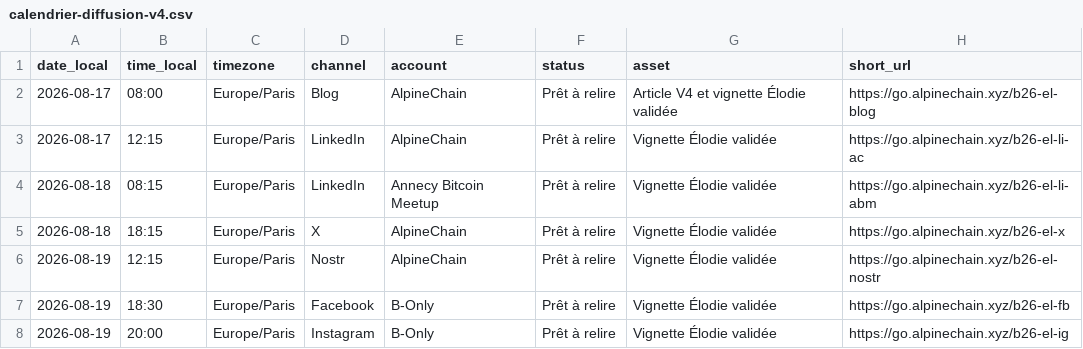
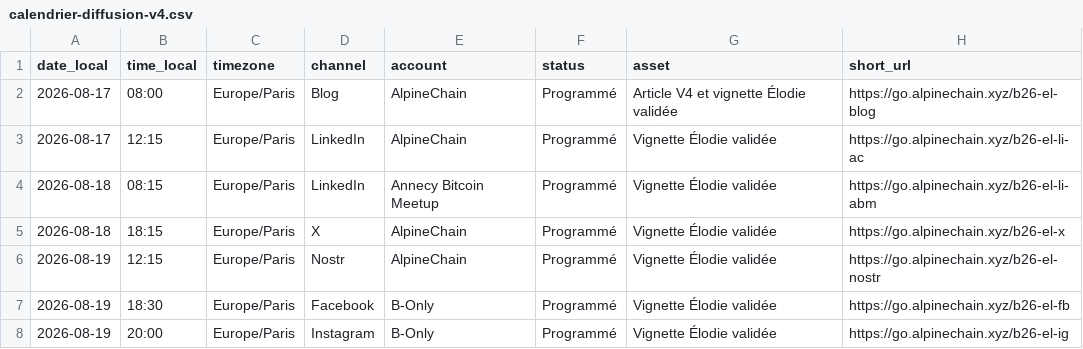
Before and after one commit to Alpinechain/Alpinechain_Association, a CSV file: projects/b-only/campaigns/elodie-lue/calendrier-diffusion-v4.csv, drawn as a sheet.

```diff
--- a/projects/b-only/campaigns/elodie-lue/calendrier-diffusion-v4.csv
+++ b/projects/b-only/campaigns/elodie-lue/calendrier-diffusion-v4.csv
@@ -1,8 +1,8 @@
 date_local,time_local,timezone,channel,account,status,asset,short_url
-2026-08-17,08:00,Europe/Paris,Blog,AlpineChain,Prêt à relire,Article V4 et vignette Élodie validée,https://go.alpinechain.xyz/b26-el-blog
-2026-08-17,12:15,Europe/Paris,LinkedIn,AlpineChain,Prêt à relire,Vignette Élodie validée,https://go.alpinechain.xyz/b26-el-li-ac
-2026-08-18,08:15,Europe/Paris,LinkedIn,Annecy Bitcoin Meetup,Prêt à relire,Vignette Élodie validée,https://go.alpinechain.xyz/b26-el-li-abm
-2026-08-18,18:15,Europe/Paris,X,AlpineChain,Prêt à relire,Vignette Élodie validée,https://go.alpinechain.xyz/b26-el-x
-2026-08-19,12:15,Europe/Paris,Nostr,AlpineChain,Prêt à relire,Vignette Élodie validée,https://go.alpinechain.xyz/b26-el-nostr
-2026-08-19,18:30,Europe/Paris,Facebook,B-Only,Prêt à relire,Vignette Élodie validée,https://go.alpinechain.xyz/b26-el-fb
-2026-08-19,20:00,Europe/Paris,Instagram,B-Only,Prêt à relire,Vignette Élodie validée,https://go.alpinechain.xyz/b26-el-ig
+2026-08-17,08:00,Europe/Paris,Blog,AlpineChain,Programmé,Article V4 et vignette Élodie validée,https://go.alpinechain.xyz/b26-el-blog
+2026-08-17,12:15,Europe/Paris,LinkedIn,AlpineChain,Programmé,Vignette Élodie validée,https://go.alpinechain.xyz/b26-el-li-ac
+2026-08-18,08:15,Europe/Paris,LinkedIn,Annecy Bitcoin Meetup,Programmé,Vignette Élodie validée,https://go.alpinechain.xyz/b26-el-li-abm
+2026-08-18,18:15,Europe/Paris,X,AlpineChain,Programmé,Vignette Élodie validée,https://go.alpinechain.xyz/b26-el-x
+2026-08-19,12:15,Europe/Paris,Nostr,AlpineChain,Programmé,Vignette Élodie validée,https://go.alpinechain.xyz/b26-el-nostr
+2026-08-19,18:30,Europe/Paris,Facebook,B-Only,Programmé,Vignette Élodie validée,https://go.alpinechain.xyz/b26-el-fb
+2026-08-19,20:00,Europe/Paris,Instagram,B-Only,Programmé,Vignette Élodie validée,https://go.alpinechain.xyz/b26-el-ig
```
Also changed, not shown: projects/b-only/campaigns/aurore-galves/calendrier-diffusion-v3.csv, 6 other files.
